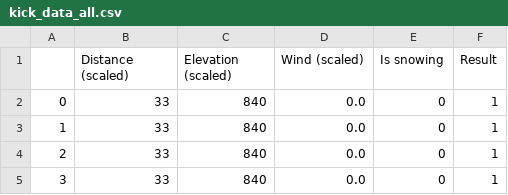
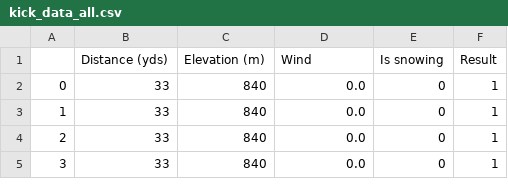
Before and after one commit to lanceHEN/Estimating-NFL-Kicking-Probability, a CSV file: kick_data_all.csv, drawn as a sheet; only a part is shown.

Commit message:
Update column titles

```diff
--- a/kick_data_all.csv
+++ b/kick_data_all.csv
@@ -1,2 +1,2 @@
-,Distance (scaled),Elevation (scaled),Wind (scaled),Is snowing,Result
+,Distance (yds),Elevation (m),Wind,Is snowing,Result
 0,33,840,0.0,0,1
```
